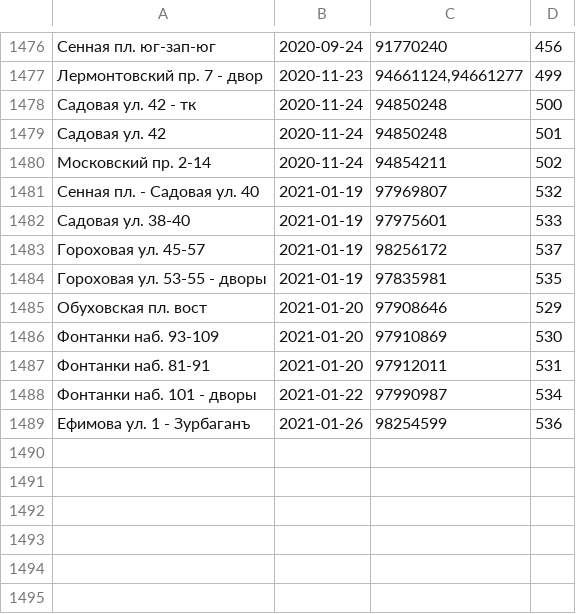
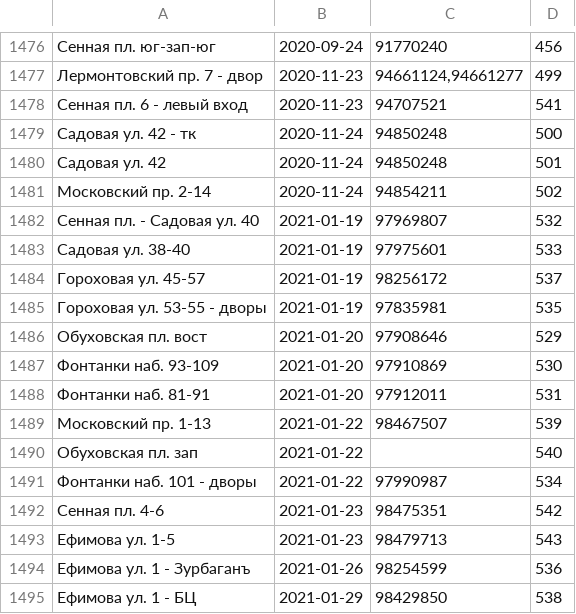
Before and after one commit to AntonKhorev/oplofk, a CSV file: adm.csv, drawn as a sheet; only a part is shown, gaps mark what is left out; the diff names each change by its address in the sheet, - before the commit and + after, or states it on an @@ line.

```diff
--- a/adm.csv
+++ b/adm.csv
+row 1478: Сенная пл. 6 - левый вход | 2020-11-23 | 94707521 | 541
+row 1489: Московский пр. 1-13 | 2021-01-22 | 98467507 | 539
+row 1490: Обуховская пл. зап | 2021-01-22 |  | 540
+row 1492: Сенная пл. 4-6 | 2021-01-23 | 98475351 | 542
+row 1493: Ефимова ул. 1-5 | 2021-01-23 | 98479713 | 543
+row 1495: Ефимова ул. 1 - БЦ | 2021-01-29 | 98429850 | 538
```
Also changed, not shown: 7 other files.
